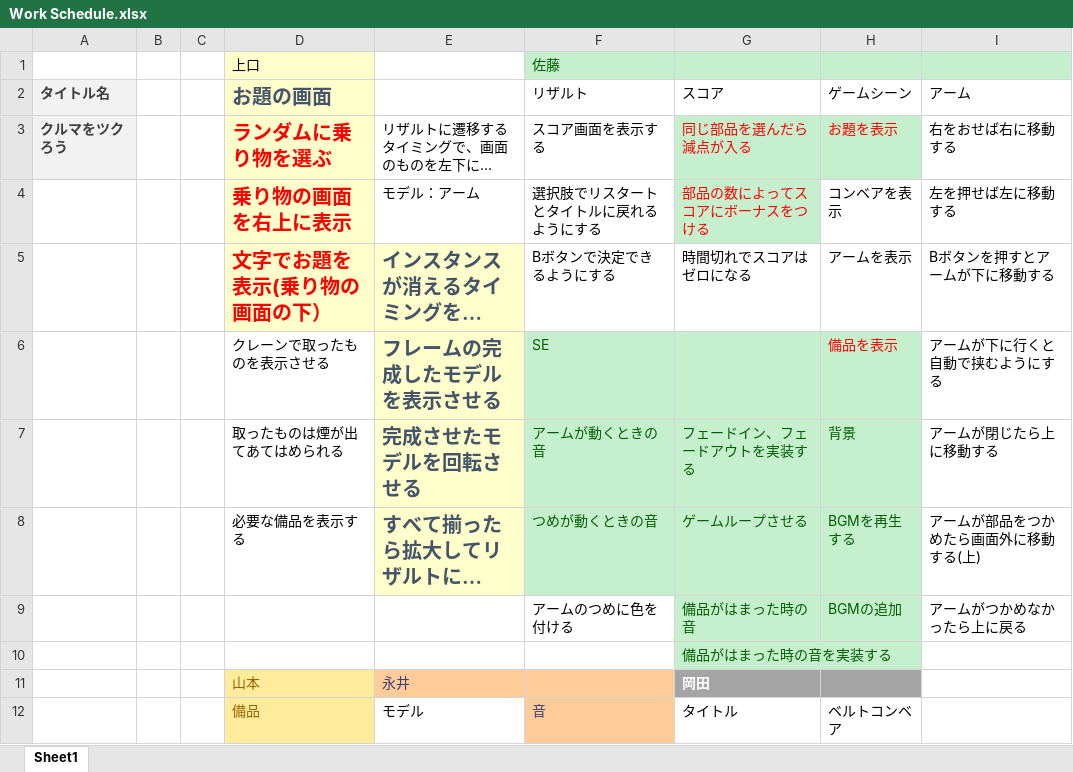
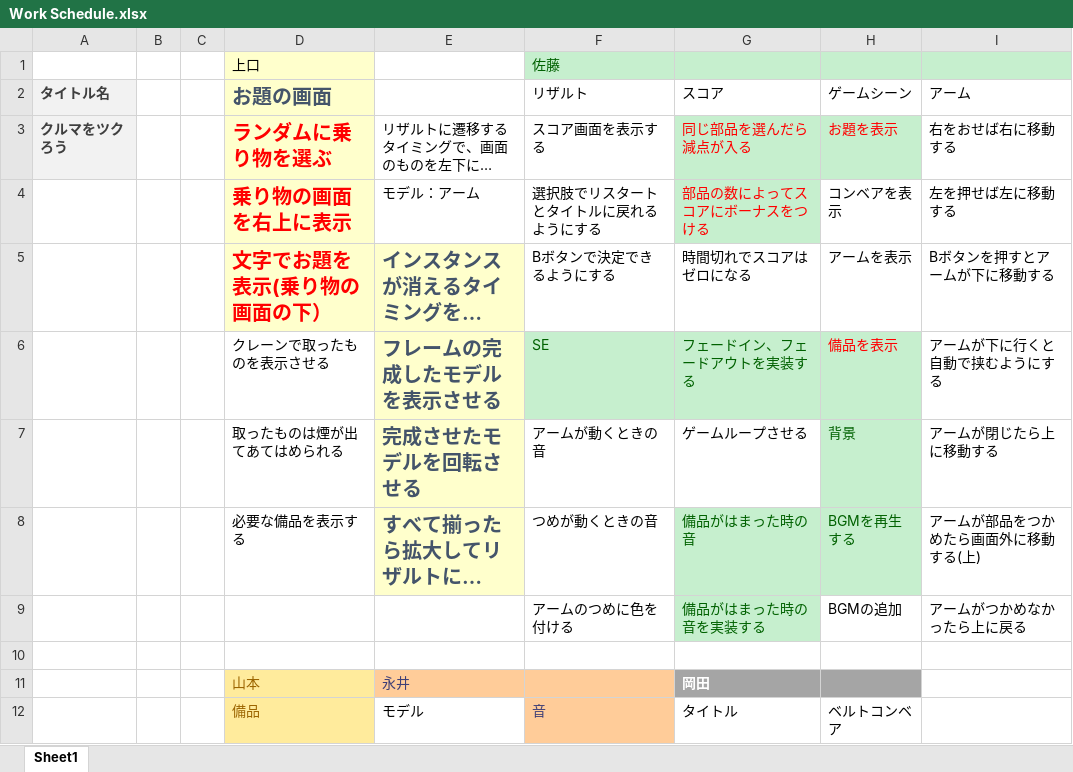
Before and after one commit to kaito1111/GameJam, an Excel workbook: Work Schedule.xlsx, sheet Sheet1, drawn as a sheet; only a part is shown; long unchanged cells end in …; values as stored, in another font and other column widths than the file's, no borders; the diff names each change by its address in the sheet, - before the commit and + after, or states it on an @@ line.

```diff
--- a/Work Schedule.xlsx (sheet Sheet1)
+++ b/Work Schedule.xlsx (sheet Sheet1)
-G6 (スコア): (empty)
+G6 (スコア): フェードイン、フェードアウトを実装する
@@ F7:G7 fill: #C6EFCE → none, text colour: #006100 → black @@
-G7 (スコア): フェードイン、フェードアウトを実装する
+G7 (スコア): ゲームループさせる
@@ F8 fill: #C6EFCE → none, text colour: #006100 → black @@
-G8 (スコア): ゲームループさせる
+G8 (スコア): 備品がはまった時の音
-G9 (スコア): 備品がはまった時の音
+G9 (スコア): 備品がはまった時の音を実装する
@@ H9 fill: #C6EFCE → none, text colour: #006100 → black @@
-G10 (スコア): 備品がはまった時の音を実装する
+G10 (スコア): (empty)
-G10 fill: #C6EFCE
+G10 fill: none
```
Also changed, not shown: 7 other files.
